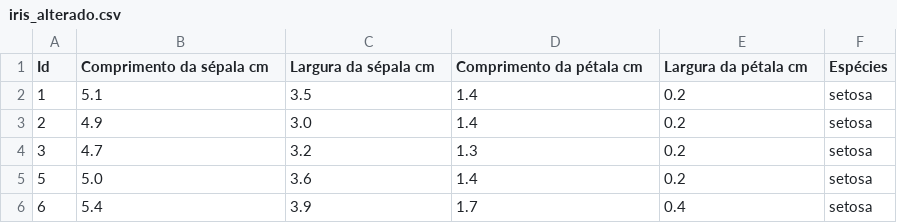
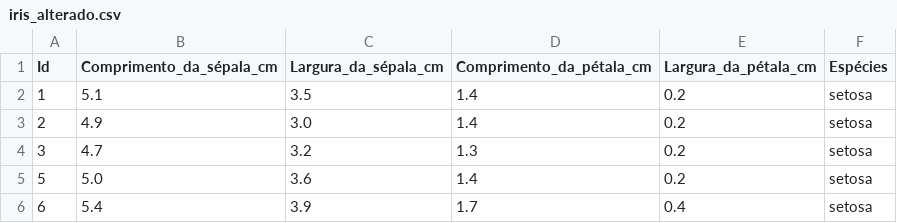
Before and after one commit to thiagodemelofarias-spec/Uninassau_AprendizagemDeMaquina_20262, a CSV file: dados/iris_alterado.csv, drawn as a sheet; only a part is shown.

Commit message:
Update iris_alterado.csv

```diff
--- a/dados/iris_alterado.csv
+++ b/dados/iris_alterado.csv
@@ -1,2 +1,2 @@
-Id,Comprimento da sépala cm,Largura da sépala cm,Comprimento da pétala cm,Largura da pétala cm,Espécies
+Id,Comprimento_da_sépala_cm,Largura_da_sépala_cm,Comprimento_da_pétala_cm,Largura_da_pétala_cm,Espécies
 1,5.1,3.5,1.4,0.2,setosa
```
